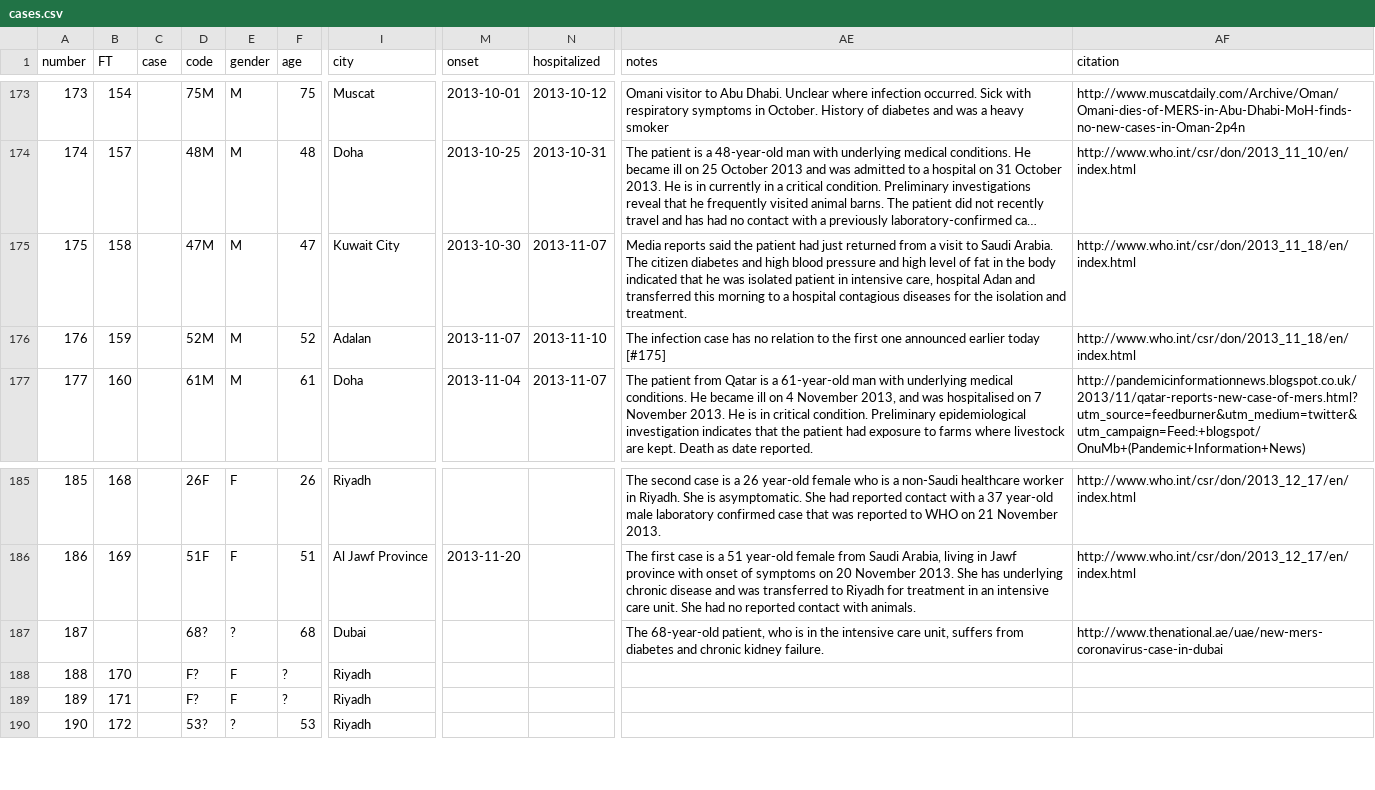
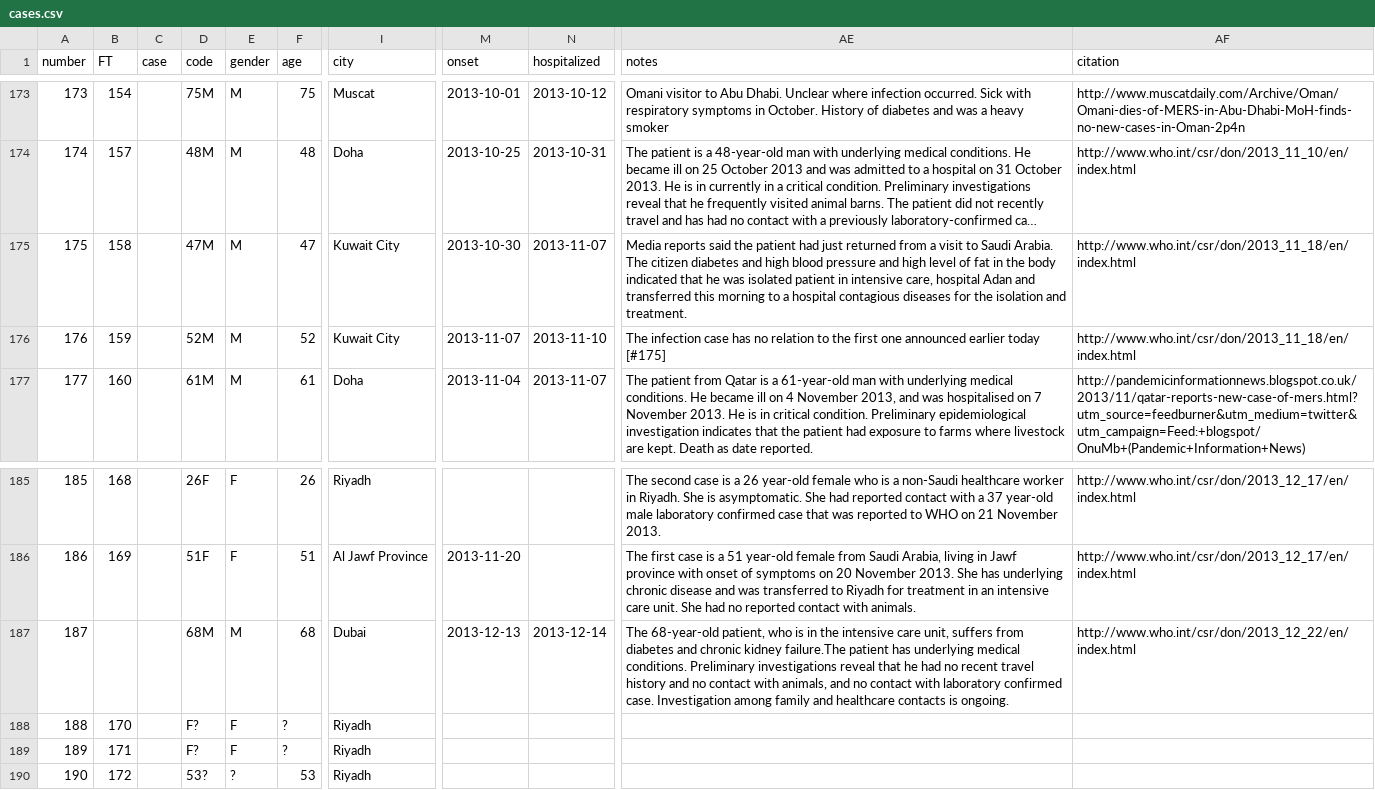
Before and after one commit to rambaut/MERS-Cases, a CSV file: data/cases.csv, drawn as a sheet; only a part is shown, gaps mark what is left out; long unchanged cells end in …; the diff names each change by its address in the sheet, - before the commit and + after, or states it on an @@ line.

Commit message:
Update on UAE case

```diff
--- a/data/cases.csv
+++ b/data/cases.csv
-I176 (city): Adalan
+I176 (city): Kuwait City
-D187 (code): 68?
+D187 (code): 68M
-E187 (gender): ?
+E187 (gender): M
-M187 (onset): (empty)
+M187 (onset): 2013-12-13
-N187 (hospitalized): (empty)
+N187 (hospitalized): 2013-12-14
-AE187 (notes): …chronic kidney failure.
+AE187 (notes): …chronic kidney failure.The patient has underlying medical conditions. Preliminary investigations reveal that he had no recent travel history and no contact with animals, and no contact with laboratory confirmed case. Investigation among family and healthcare contacts is ongoing.
-AF187 (citation): http://www.thenational.ae/uae/new-mers-coronavirus-case-in-dubai
+AF187 (citation): http://www.who.int/csr/don/2013_12_22/en/index.html
```
